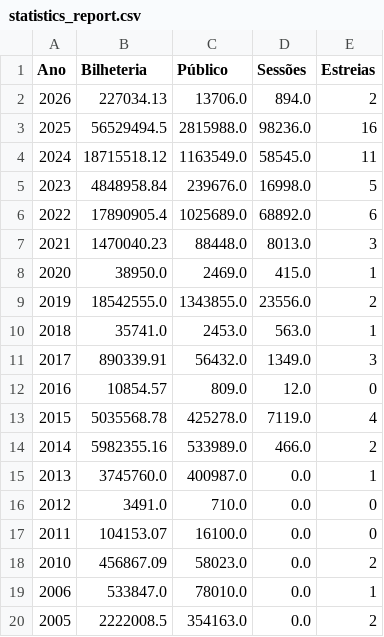
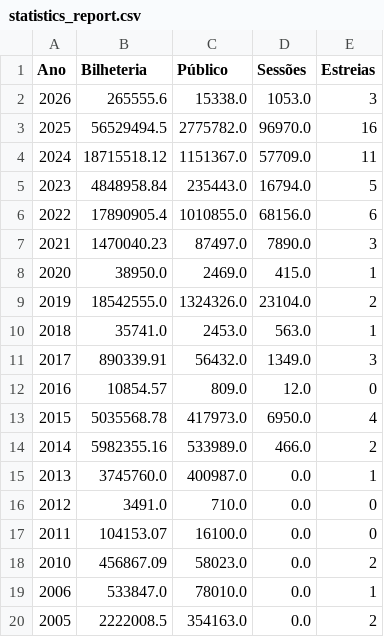
Before and after one commit to yuripetnys/branimemovies, a CSV file: statistics_report.csv, drawn as a sheet; only a part is shown.

```diff
--- a/statistics_report.csv
+++ b/statistics_report.csv
@@ -1,10 +1,10 @@
 Ano,Bilheteria,Público,Sessões,Estreias
-2026,227034.13,13706.0,894.0,2
-2025,56529494.5,2815988.0,98236.0,16
-2024,18715518.12,1163549.0,58545.0,11
-2023,4848958.84,239676.0,16998.0,5
-2022,17890905.4,1025689.0,68892.0,6
-2021,1470040.23,88448.0,8013.0,3
+2026,265555.6,15338.0,1053.0,3
+2025,56529494.5,2775782.0,96970.0,16
+2024,18715518.12,1151367.0,57709.0,11
+2023,4848958.84,235443.0,16794.0,5
+2022,17890905.4,1010855.0,68156.0,6
+2021,1470040.23,87497.0,7890.0,3
 2020,38950.0,2469.0,415.0,1
-2019,18542555.0,1343855.0,23556.0,2
+2019,18542555.0,1324326.0,23104.0,2
 2018,35741.0,2453.0,563.0,1
@@ -12,3 +12,3 @@
 2016,10854.57,809.0,12.0,0
-2015,5035568.78,425278.0,7119.0,4
+2015,5035568.78,417973.0,6950.0,4
 2014,5982355.16,533989.0,466.0,2
```
Also changed, not shown: aggregated_results.csv, distro_report.csv, 1 other file.
